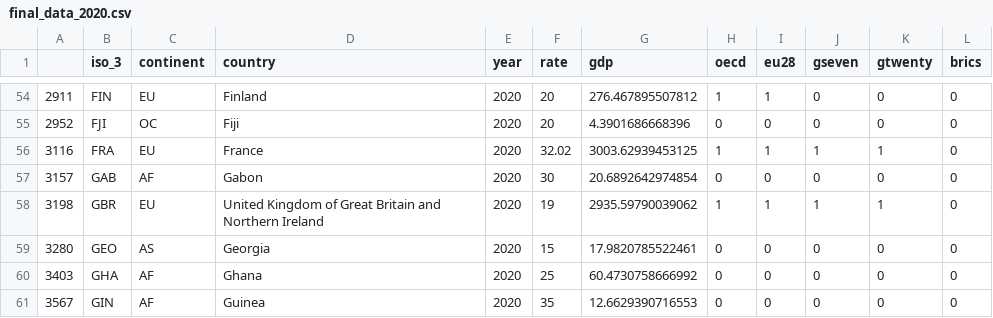
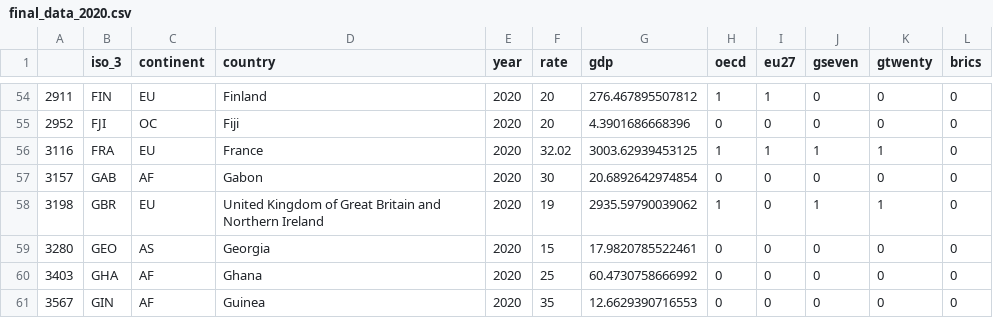
Before and after one commit to TaxFoundation/worldwide-corporate-tax-rates, a CSV file: final-data/final_data_2020.csv, drawn as a sheet; only a part is shown, gaps mark what is left out; the diff names each change by its address in the sheet, - before the commit and + after, or states it on an @@ line.

```diff
--- a/final-data/final_data_2020.csv
+++ b/final-data/final_data_2020.csv
-I1: eu28
+I1: eu27
-I58 (eu27): 1
+I58 (eu27): 0
```
Also changed, not shown: final-data/final_data_2020_gdp_incomplete.csv, final-data/final_data_long.csv, 5 other files.
